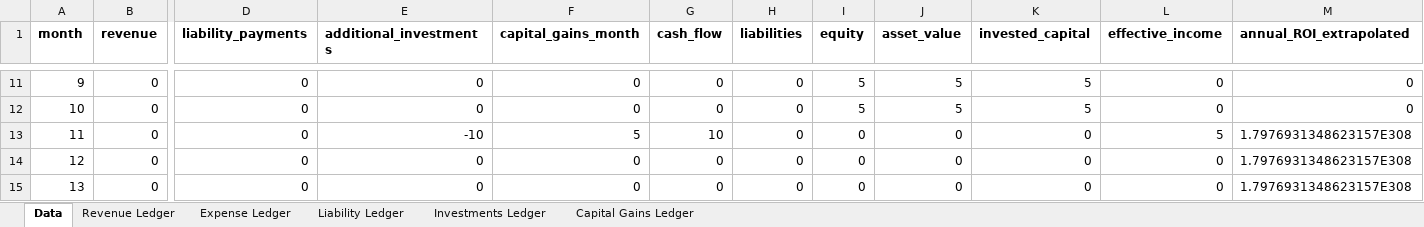
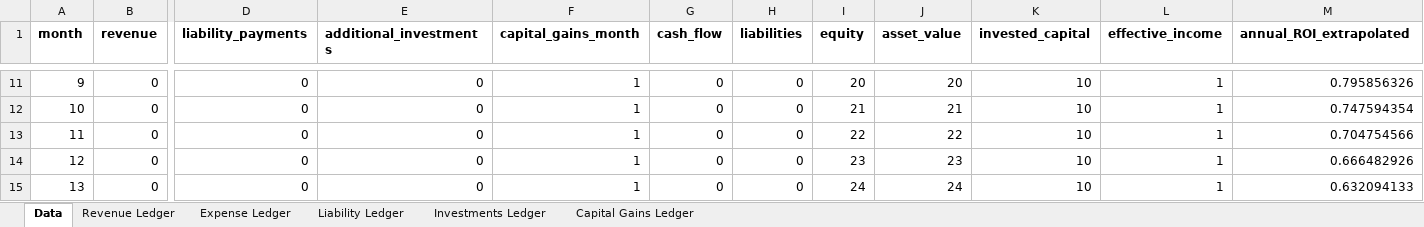
Before and after one commit to Tanner-Gladson/JavaAssetSimulator, an Excel workbook: ExcelExports/temp.xlsx, sheet Data, drawn as a sheet; only a part is shown, gaps mark what is left out; values as stored, in another font and other column widths than the file's, no borders; the diff covers the shown part only; the diff names each change by its address in the sheet, - before the commit and + after, or states it on an @@ line.

```diff
--- a/ExcelExports/temp.xlsx (sheet Data)
+++ b/ExcelExports/temp.xlsx (sheet Data)
-F11:F12 (capital_gains_month): 0
+F11:F12 (capital_gains_month): 1
-I11 (equity): 5
+I11 (equity): 20
-J11 (asset_value): 5
+J11 (asset_value): 20
-K11:K12 (invested_capital): 5
+K11:K12 (invested_capital): 10
-L11:L12 (effective_income): 0
+L11:L12 (effective_income): 1
-M11 (annual_ROI_extrapolated): 0
+M11 (annual_ROI_extrapolated): 0.795856326
-I12 (equity): 5
+I12 (equity): 21
-J12 (asset_value): 5
+J12 (asset_value): 21
-M12 (annual_ROI_extrapolated): 0
+M12 (annual_ROI_extrapolated): 0.747594354
-E13 (additional_investments): -10
+E13 (additional_investments): 0
-F13 (capital_gains_month): 5
+F13 (capital_gains_month): 1
-G13 (cash_flow): 10
+G13 (cash_flow): 0
-I13 (equity): 0
+I13 (equity): 22
-J13 (asset_value): 0
+J13 (asset_value): 22
-K13:K15 (invested_capital): 0
+K13:K15 (invested_capital): 10
-L13 (effective_income): 5
+L13 (effective_income): 1
-M13 (annual_ROI_extrapolated): 1.7976931348623157E308
+M13 (annual_ROI_extrapolated): 0.704754566
-F14:F15 (capital_gains_month): 0
+F14:F15 (capital_gains_month): 1
-I14 (equity): 0
+I14 (equity): 23
-J14 (asset_value): 0
+J14 (asset_value): 23
-L14:L15 (effective_income): 0
+L14:L15 (effective_income): 1
-M14 (annual_ROI_extrapolated): 1.7976931348623157E308
+M14 (annual_ROI_extrapolated): 0.666482926
-I15 (equity): 0
+I15 (equity): 24
-J15 (asset_value): 0
+J15 (asset_value): 24
-M15 (annual_ROI_extrapolated): 1.7976931348623157E308
+M15 (annual_ROI_extrapolated): 0.632094133
```
Also changed, not shown: 54 edited cells elsewhere in this sheet, sheet Capital Gains Ledger, sheet Revenue Ledger, sheet Investments Ledger, 5 other files.
